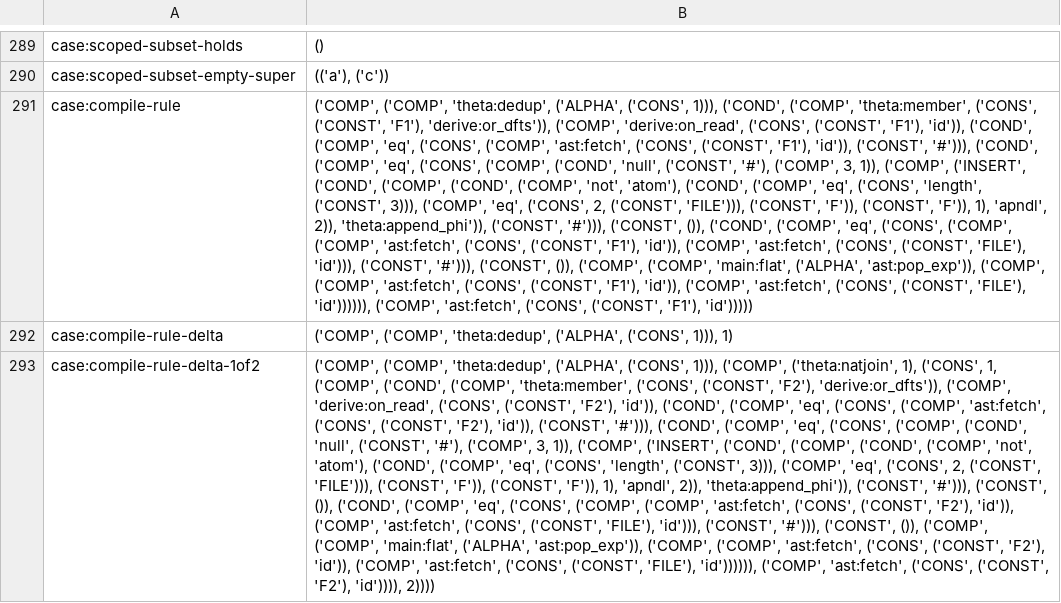
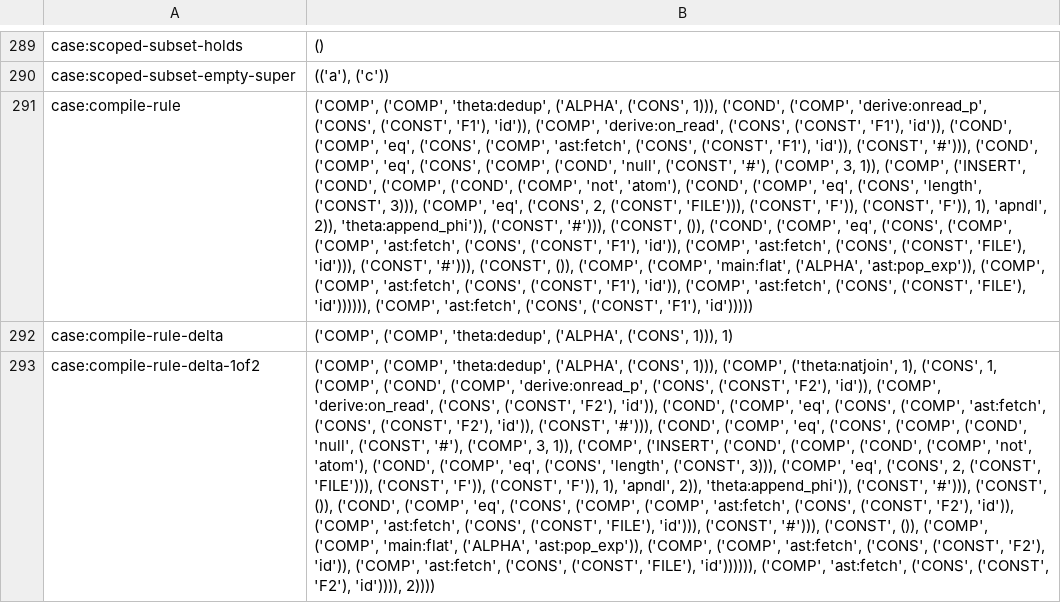
Before and after one commit to sam-lippert/arest, a TSV file: engine/shared/expected-cases.tsv, drawn as a sheet; only a part is shown, gaps mark what is left out; the diff covers the shown part only; the diff names each change by its address in the sheet, - before the commit and + after, or states it on an @@ line.

```diff
--- a/engine/shared/expected-cases.tsv
+++ b/engine/shared/expected-cases.tsv
-B291: …('COND', ('COMP', 'theta:member', ('CONS', ('CONST', 'F1'), 'derive:or_dfts')), ('COMP', 'derive:on_read',…
+B291: …('COND', ('COMP', 'derive:onread_p', ('CONS', ('CONST', 'F1'), 'id')), ('COMP', 'derive:on_read',…
-B293: …('COND', ('COMP', 'theta:member', ('CONS', ('CONST', 'F2'), 'derive:or_dfts')), ('COMP', 'derive:on_read',…
+B293: …('COND', ('COMP', 'derive:onread_p', ('CONS', ('CONST', 'F2'), 'id')), ('COMP', 'derive:on_read',…
```
Also changed, not shown: 9 edited cells elsewhere in this file, 2 other files.
